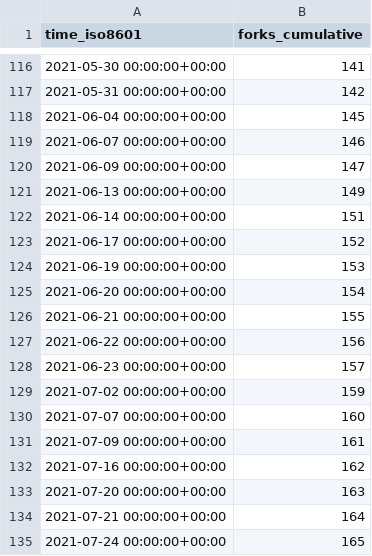
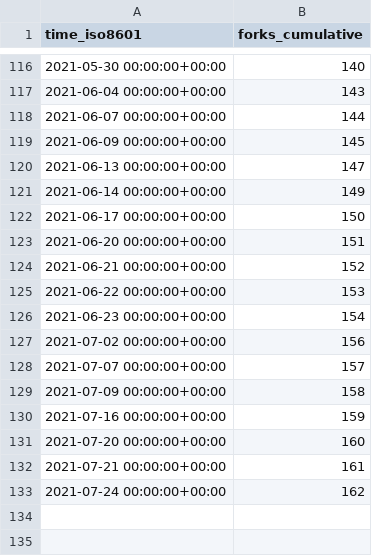
Before and after one commit to fadeev/stats, a CSV file: tendermint/starport/ghrs-data/forks.csv, drawn as a sheet; only a part is shown, gaps mark what is left out; the diff covers the shown part only.

```diff
--- a/tendermint/starport/ghrs-data/forks.csv
+++ b/tendermint/starport/ghrs-data/forks.csv
@@ -116,20 +116,18 @@ time_iso8601,forks_cumulative
-2021-05-30 00:00:00+00:00,141
-2021-05-31 00:00:00+00:00,142
-2021-06-04 00:00:00+00:00,145
-2021-06-07 00:00:00+00:00,146
-2021-06-09 00:00:00+00:00,147
-2021-06-13 00:00:00+00:00,149
-2021-06-14 00:00:00+00:00,151
-2021-06-17 00:00:00+00:00,152
-2021-06-19 00:00:00+00:00,153
-2021-06-20 00:00:00+00:00,154
-2021-06-21 00:00:00+00:00,155
-2021-06-22 00:00:00+00:00,156
-2021-06-23 00:00:00+00:00,157
-2021-07-02 00:00:00+00:00,159
-2021-07-07 00:00:00+00:00,160
-2021-07-09 00:00:00+00:00,161
-2021-07-16 00:00:00+00:00,162
-2021-07-20 00:00:00+00:00,163
-2021-07-21 00:00:00+00:00,164
-2021-07-24 00:00:00+00:00,165
+2021-05-30 00:00:00+00:00,140
+2021-06-04 00:00:00+00:00,143
+2021-06-07 00:00:00+00:00,144
+2021-06-09 00:00:00+00:00,145
+2021-06-13 00:00:00+00:00,147
+2021-06-14 00:00:00+00:00,149
+2021-06-17 00:00:00+00:00,150
+2021-06-20 00:00:00+00:00,151
+2021-06-21 00:00:00+00:00,152
+2021-06-22 00:00:00+00:00,153
+2021-06-23 00:00:00+00:00,154
+2021-07-02 00:00:00+00:00,156
+2021-07-07 00:00:00+00:00,157
+2021-07-09 00:00:00+00:00,158
+2021-07-16 00:00:00+00:00,159
+2021-07-20 00:00:00+00:00,160
+2021-07-21 00:00:00+00:00,161
+2021-07-24 00:00:00+00:00,162
```
Also changed, not shown: 27 edited cells elsewhere in this file.
